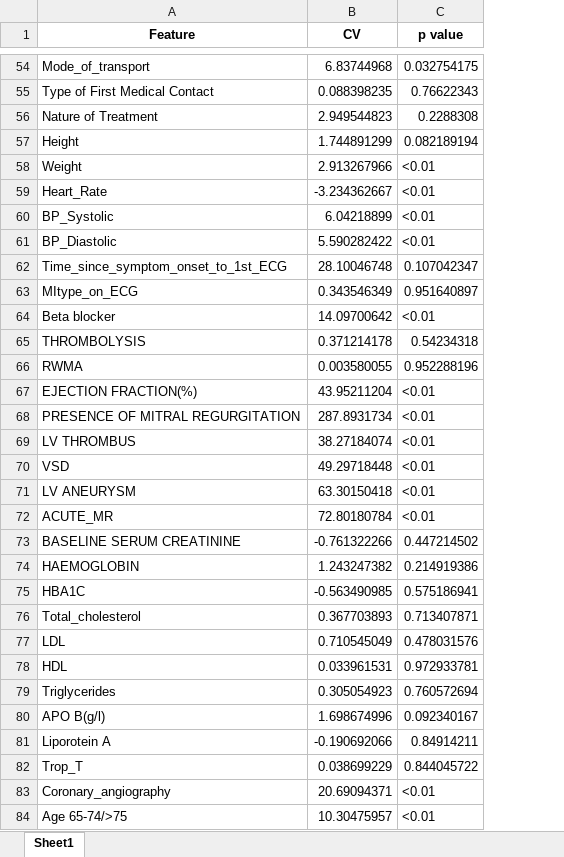
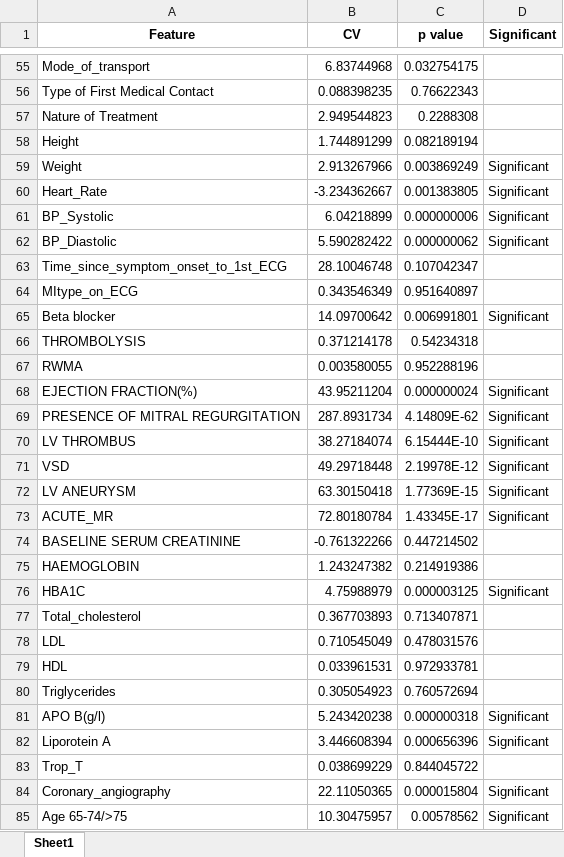
Before and after one commit to latentghost/Mortality-Prediction, an Excel workbook: feature_select/feature_tests.xlsx, sheet Sheet1, drawn as a sheet; only a part is shown, gaps mark what is left out; values as stored, in another font and other column widths than the file's, no borders; addresses are those after the commit; the diff covers the shown part only; the diff names each change by its address in the sheet, - before the commit and + after, or states it on an @@ line.

Commit message:
feature select

```diff
--- a/feature_select/feature_tests.xlsx (sheet Sheet1)
+++ b/feature_select/feature_tests.xlsx (sheet Sheet1)
+column D (Significant), rows 59-85: Significant | Significant | Significant | Significant |  |  | Significant |  |  | Significant | Significant | Significant | Significant | Significant | Significant |  |  | Significant |  |  |  |  | Significant | Significant |  | Significant | Significant
-C59 (p value): <0.01
+C59 (p value): 0.003869249
-C60 (p value): <0.01
+C60 (p value): 0.001383805
-C61 (p value): <0.01
+C61 (p value): 0.000000006
-C62 (p value): <0.01
+C62 (p value): 0.000000062
-C65 (p value): <0.01
+C65 (p value): 0.006991801
-C68 (p value): <0.01
+C68 (p value): 0.000000024
-C69 (p value): <0.01
+C69 (p value): 4.14809E-62
-C70 (p value): <0.01
+C70 (p value): 6.15444E-10
-C71 (p value): <0.01
+C71 (p value): 2.19978E-12
-C72 (p value): <0.01
+C72 (p value): 1.77369E-15
-C73 (p value): <0.01
+C73 (p value): 1.43345E-17
-B76 (CV): -0.563490985
+B76 (CV): 4.75988979
-C76 (p value): 0.575186941
+C76 (p value): 0.000003125
-B81 (CV): 1.698674996
+B81 (CV): 5.243420238
-C81 (p value): 0.092340167
+C81 (p value): 0.000000318
-B82 (CV): -0.190692066
+B82 (CV): 3.446608394
-C82 (p value): 0.84914211
+C82 (p value): 0.000656396
-B84 (CV): 20.69094371
+B84 (CV): 22.11050365
-C84 (p value): <0.01
+C84 (p value): 0.000015804
-C85 (p value): <0.01
+C85 (p value): 0.00578562
```
Also changed, not shown: 1 added row and 19 edited cells elsewhere in this sheet, 2 other files.
